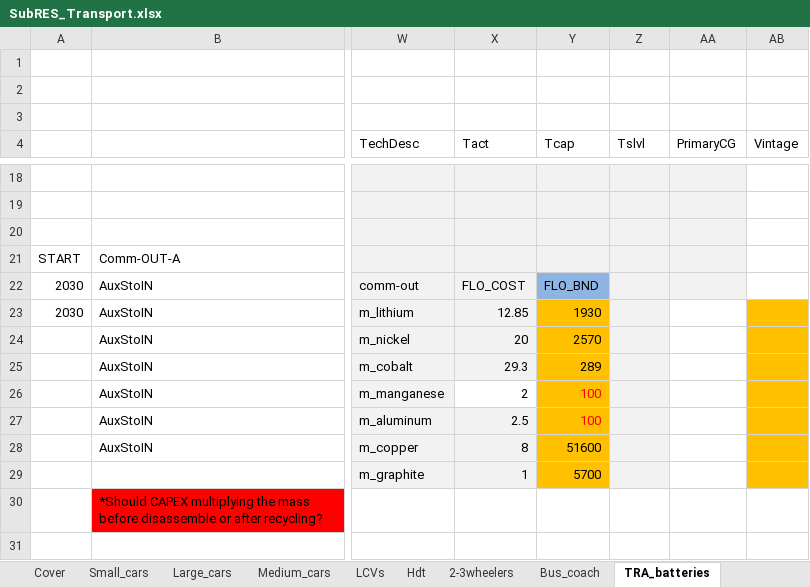
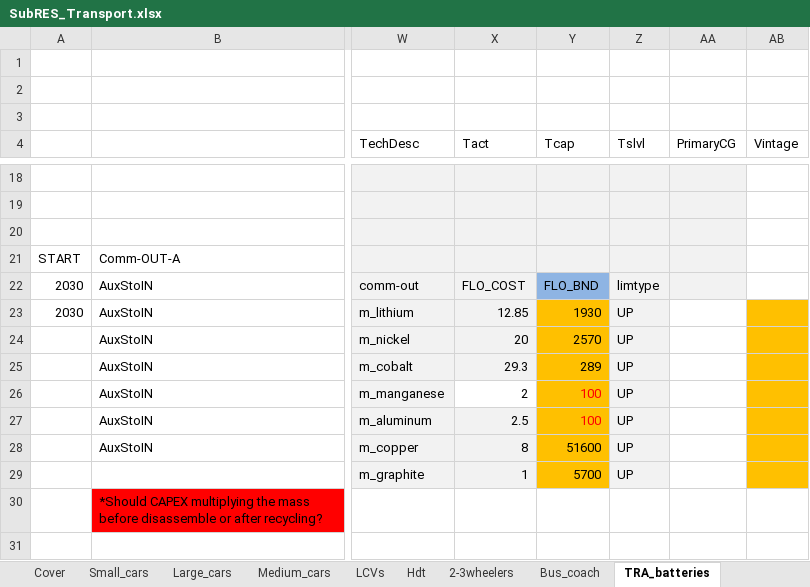
Before and after one commit to seanli12354/KiNESYS_BattCircularity-main, an Excel workbook: SubRes_Tmpl/SubRES_Transport.xlsx, sheet TRA_batteries, drawn as a sheet; only a part is shown, gaps mark what is left out; values as stored, in another font and other column widths than the file's, no borders; charts and pictures not drawn; the diff names each change by its address in the sheet, - before the commit and + after, or states it on an @@ line.

```diff
--- a/SubRes_Tmpl/SubRES_Transport.xlsx (sheet TRA_batteries)
+++ b/SubRes_Tmpl/SubRES_Transport.xlsx (sheet TRA_batteries)
-Z22 (Tslvl): (empty)
+Z22 (Tslvl): limtype
-Z23:Z29 (Tslvl): (empty)
+Z23:Z29 (Tslvl): UP
```
Also changed, not shown: SubRes_Tmpl/SubRES_Transport_trans.xlsx.
